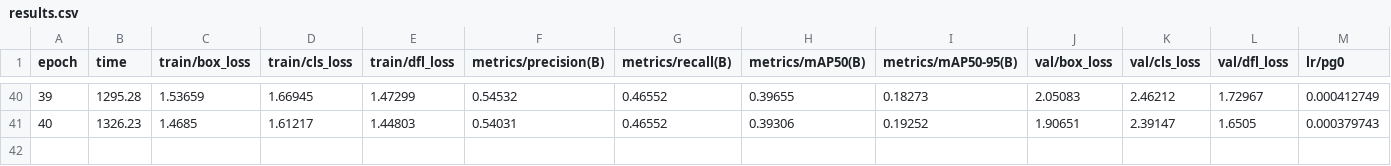
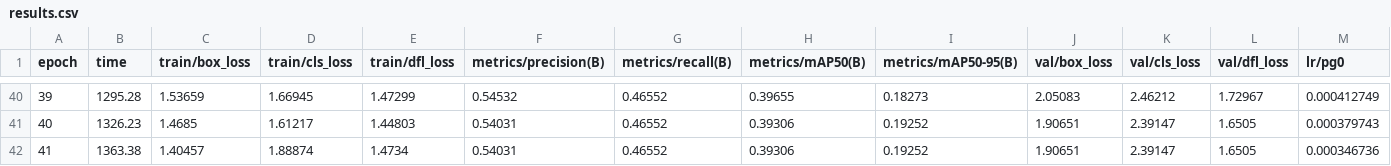
Before and after one commit to ja1152452/Flood_Monitoring, a CSV file: flood_ai/models/water_yolo_train/results.csv, drawn as a sheet; only a part is shown, gaps mark what is left out; rows hold the shown columns only; the diff names each change by its address in the sheet, - before the commit and + after, or states it on an @@ line.

```diff
--- a/flood_ai/models/water_yolo_train/results.csv
+++ b/flood_ai/models/water_yolo_train/results.csv
+row 42: 41 | 1363.38 | 1.40457 | 1.88874 | 1.4734 | 0.54031 | 0.46552 | 0.39306 | 0.19252 | 1.90651 | 2.39147 | 1.6505 | 0.000346736
```
Also changed, not shown: 2 other files.
